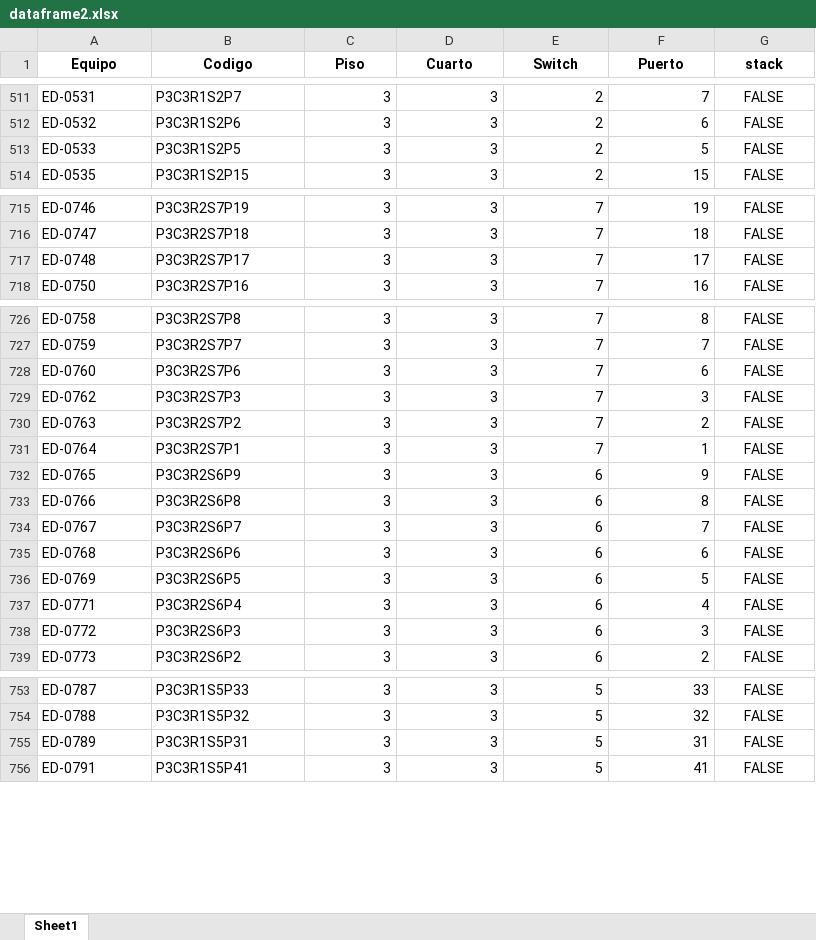
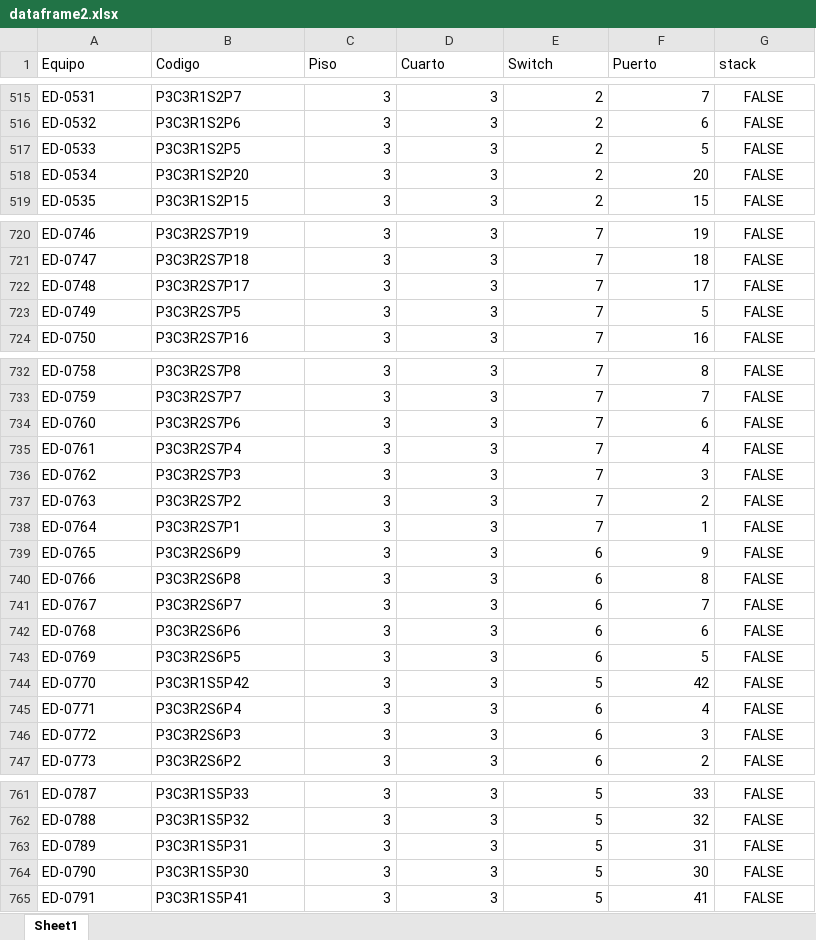
Before and after one commit to JeffersonUP/TG_UP, an Excel workbook: dataframe2.xlsx, sheet Sheet1, drawn as a sheet; only a part is shown, gaps mark what is left out; values as stored, in another font and other column widths than the file's, no borders; the diff covers the shown part only; the diff names each change by its address in the sheet, - before the commit and + after, or states it on an @@ line.

```diff
--- a/dataframe2.xlsx (sheet Sheet1)
+++ b/dataframe2.xlsx (sheet Sheet1)
@@ A1:G1 bold: on → off, alignment: center → left @@
+row 518: ED-0534 | P3C3R1S2P20 | 3 | 3 | 2 | 20 | FALSE
+row 723: ED-0749 | P3C3R2S7P5 | 3 | 3 | 7 | 5 | FALSE
+row 735: ED-0761 | P3C3R2S7P4 | 3 | 3 | 7 | 4 | FALSE
+row 744: ED-0770 | P3C3R1S5P42 | 3 | 3 | 5 | 42 | FALSE
+row 764: ED-0790 | P3C3R1S5P30 | 3 | 3 | 5 | 30 | FALSE
```
Also changed, not shown: 9 added rows elsewhere in this sheet, 2 other files.
